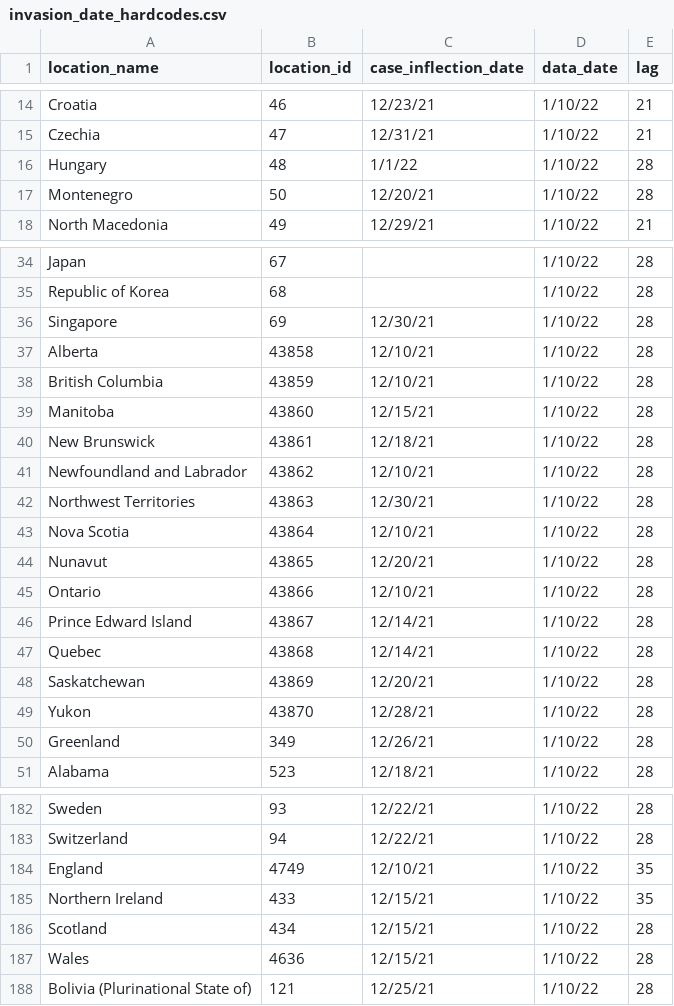
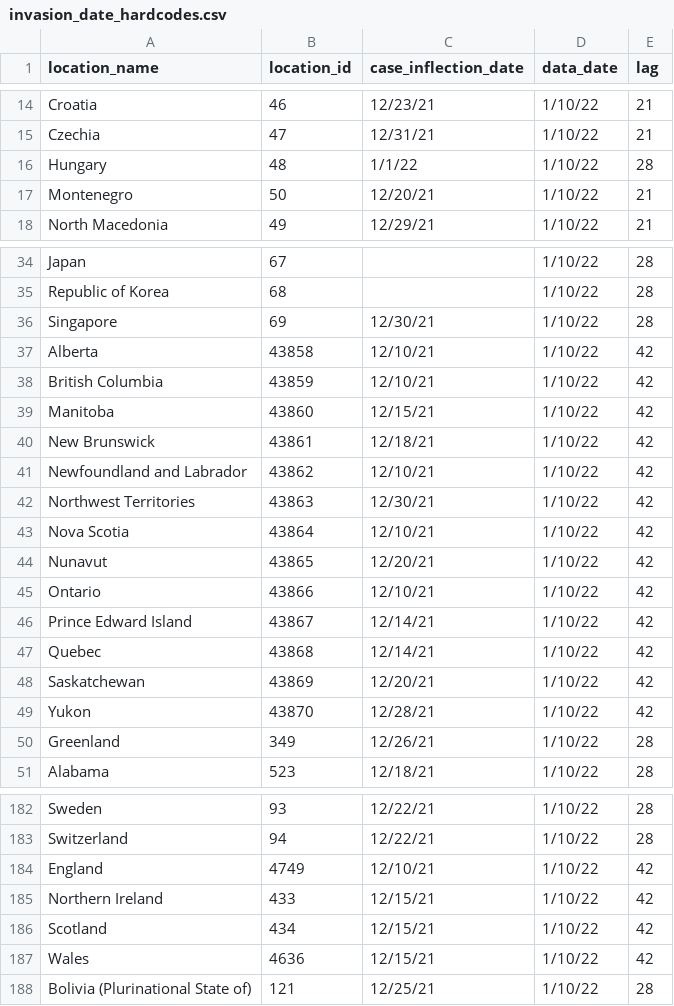
Before and after one commit to ihmeuw/covid-model-seiir-pipeline, a CSV file: src/covid_model_seiir_pipeline/pipeline/preprocessing/model/invasion_date_hardcodes.csv, drawn as a sheet; only a part is shown, gaps mark what is left out; the diff covers the shown part only.

```diff
--- a/src/covid_model_seiir_pipeline/pipeline/preprocessing/model/invasion_date_hardcodes.csv
+++ b/src/covid_model_seiir_pipeline/pipeline/preprocessing/model/invasion_date_hardcodes.csv
@@ -16,3 +16,3 @@ Czechia,47,12/31/21,1/10/22,21
 Hungary,48,1/1/22,1/10/22,28
-Montenegro,50,12/20/21,1/10/22,28
+Montenegro,50,12/20/21,1/10/22,21
 North Macedonia,49,12/29/21,1/10/22,21
@@ -36,15 +36,15 @@ Republic of Korea,68,,1/10/22,28
 Singapore,69,12/30/21,1/10/22,28
-Alberta,43858,12/10/21,1/10/22,28
-British Columbia,43859,12/10/21,1/10/22,28
-Manitoba,43860,12/15/21,1/10/22,28
-New Brunswick,43861,12/18/21,1/10/22,28
-Newfoundland and Labrador,43862,12/10/21,1/10/22,28
-Northwest Territories ,43863,12/30/21,1/10/22,28
-Nova Scotia,43864,12/10/21,1/10/22,28
-Nunavut,43865,12/20/21,1/10/22,28
-Ontario,43866,12/10/21,1/10/22,28
-Prince Edward Island,43867,12/14/21,1/10/22,28
-Quebec,43868,12/14/21,1/10/22,28
-Saskatchewan,43869,12/20/21,1/10/22,28
-Yukon,43870,12/28/21,1/10/22,28
+Alberta,43858,12/10/21,1/10/22,42
+British Columbia,43859,12/10/21,1/10/22,42
+Manitoba,43860,12/15/21,1/10/22,42
+New Brunswick,43861,12/18/21,1/10/22,42
+Newfoundland and Labrador,43862,12/10/21,1/10/22,42
+Northwest Territories ,43863,12/30/21,1/10/22,42
+Nova Scotia,43864,12/10/21,1/10/22,42
+Nunavut,43865,12/20/21,1/10/22,42
+Ontario,43866,12/10/21,1/10/22,42
+Prince Edward Island,43867,12/14/21,1/10/22,42
+Quebec,43868,12/14/21,1/10/22,42
+Saskatchewan,43869,12/20/21,1/10/22,42
+Yukon,43870,12/28/21,1/10/22,42
 Greenland,349,12/26/21,1/10/22,28
@@ -183,6 +183,6 @@ Sweden,93,12/22/21,1/10/22,28
 Switzerland,94,12/22/21,1/10/22,28
-England,4749,12/10/21,1/10/22,35
-Northern Ireland,433,12/15/21,1/10/22,35
-Scotland,434,12/15/21,1/10/22,28
-Wales,4636,12/15/21,1/10/22,28
+England,4749,12/10/21,1/10/22,42
+Northern Ireland,433,12/15/21,1/10/22,42
+Scotland,434,12/15/21,1/10/22,42
+Wales,4636,12/15/21,1/10/22,42
 Bolivia (Plurinational State of) ,121,12/25/21,1/10/22,28
```
Also changed, not shown: 2 edited cells elsewhere in this file, 8 other files.
